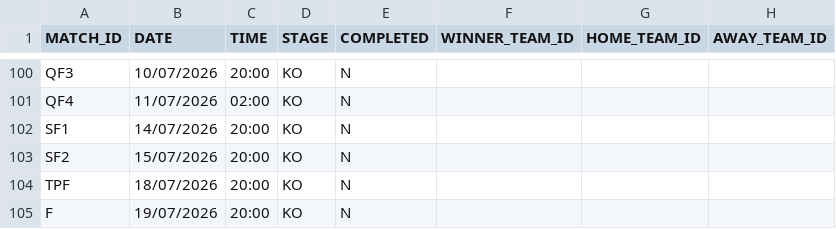
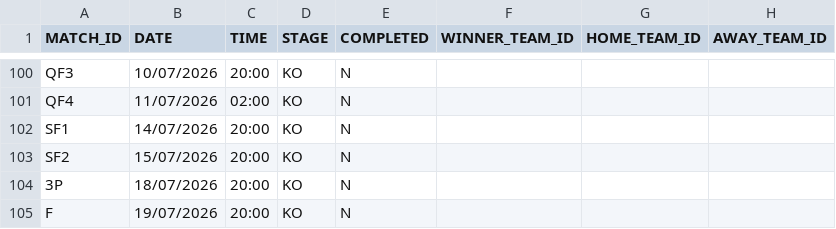
Before and after one commit to AdamJSc/sweepstake-markup-generator, a CSV file: domain/data/tournaments/2026-fifa-world-cup/matches.csv, drawn as a sheet; only a part is shown, gaps mark what is left out; the diff names each change by its address in the sheet, - before the commit and + after, or states it on an @@ line.

Commit message:
feat: add support for tournament third-place prize

```diff
--- a/domain/data/tournaments/2026-fifa-world-cup/matches.csv
+++ b/domain/data/tournaments/2026-fifa-world-cup/matches.csv
-A104 (MATCH_ID): TPF
+A104 (MATCH_ID): 3P
```
Also changed, not shown: 8 other files.
